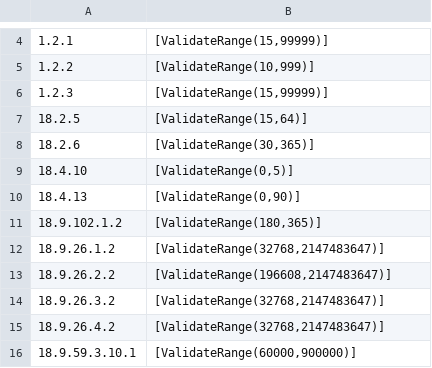
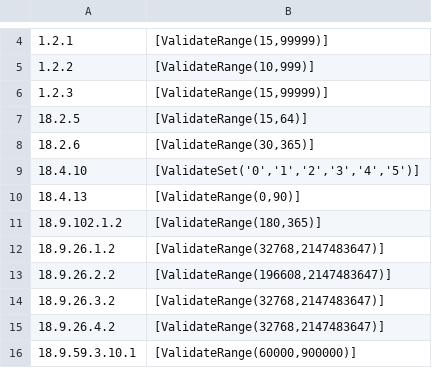
Before and after one commit to techservicesillinois/SecOps-Powershell-CISDSC, a CSV file: parameter_validations/Win10_1809_validations.csv, drawn as a sheet; only a part is shown, gaps mark what is left out.

```diff
--- a/parameter_validations/Win10_1809_validations.csv
+++ b/parameter_validations/Win10_1809_validations.csv
@@ -8,3 +8,3 @@
 "18.2.6","[ValidateRange(30,365)]"
-"18.4.10","[ValidateRange(0,5)]"
+"18.4.10","[ValidateSet('0','1','2','3','4','5')]"
 "18.4.13","[ValidateRange(0,90)]"
```
Also changed, not shown: parameter_validations/Win10_1909_validations.csv, parameter_validations/Win10_2004_validations.csv, 10 other files.
